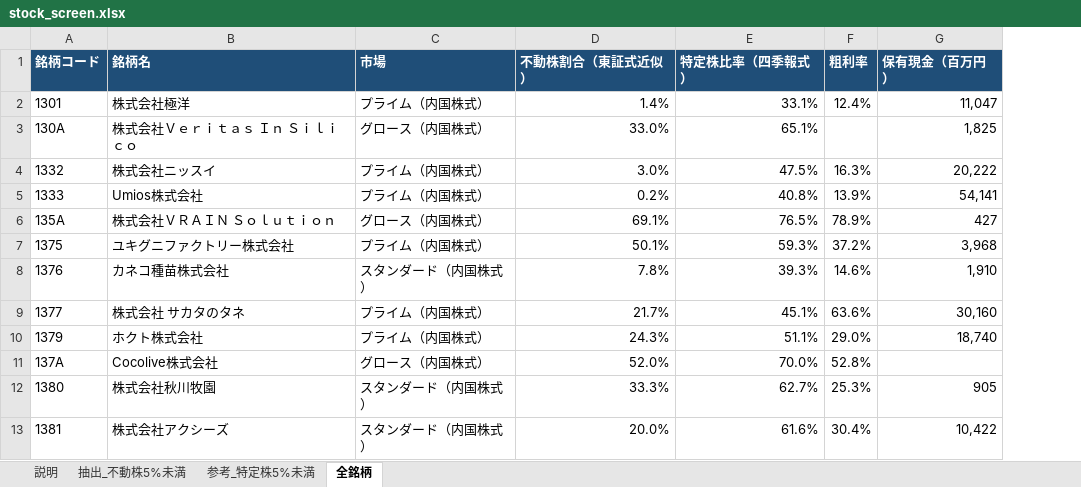
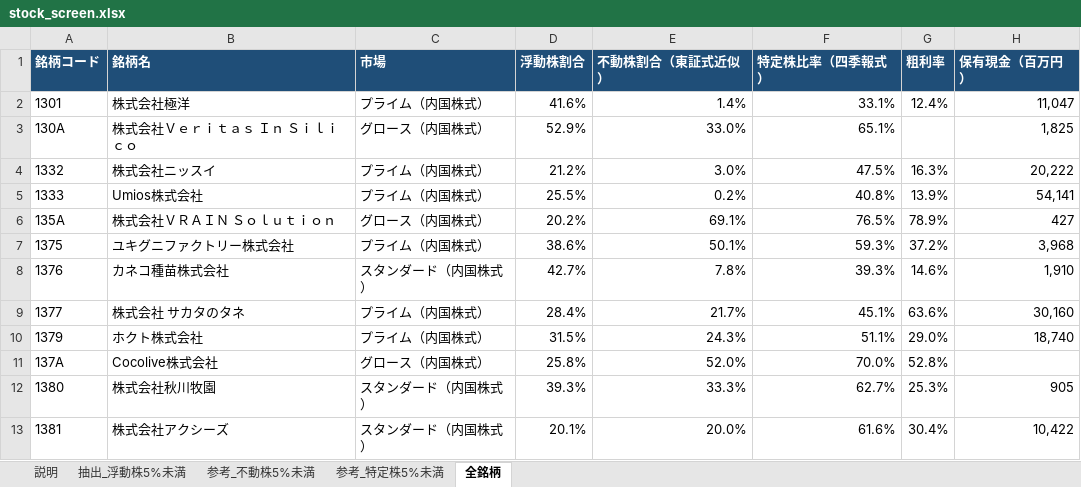
Before and after one commit to git-san-934/portal, an Excel workbook: float-screen/data/stock_screen.xlsx, sheet 全銘柄, drawn as a sheet; only a part is shown; values as stored, in another font and other column widths than the file's, no borders; the diff names each change by its address in the sheet, - before the commit and + after, or states it on an @@ line.

```diff
--- a/float-screen/data/stock_screen.xlsx (sheet 全銘柄)
+++ b/float-screen/data/stock_screen.xlsx (sheet 全銘柄)
-sheet tab: 抽出_不動株5%未満
+sheet tab: 抽出_浮動株5%未満
+sheet tab: 参考_不動株5%未満
+column D (浮動株割合), rows 2-13: 41.6% | 52.9% | 21.2% | 25.5% | 20.2% | 38.6% | 42.7% | 28.4% | 31.5% | 25.8% | 39.3% | 20.1%
```
Also changed, not shown: sheet 抽出_浮動株5%未満, sheet 説明, sheet 参考_特定株5%未満, 6 other files.
